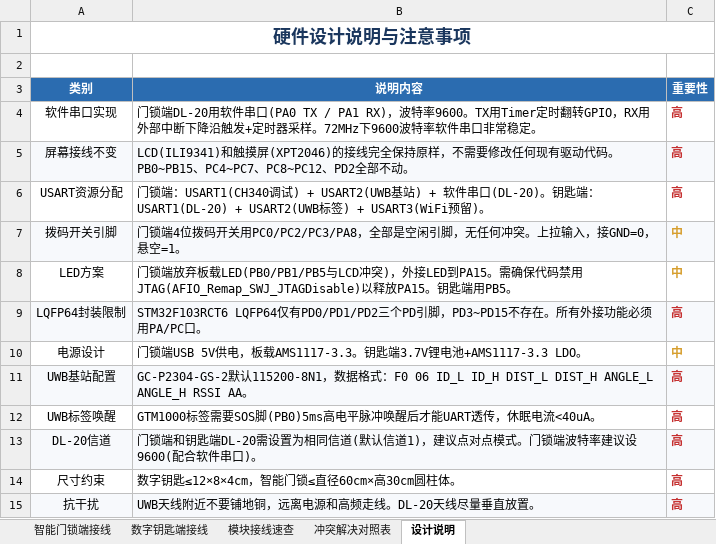
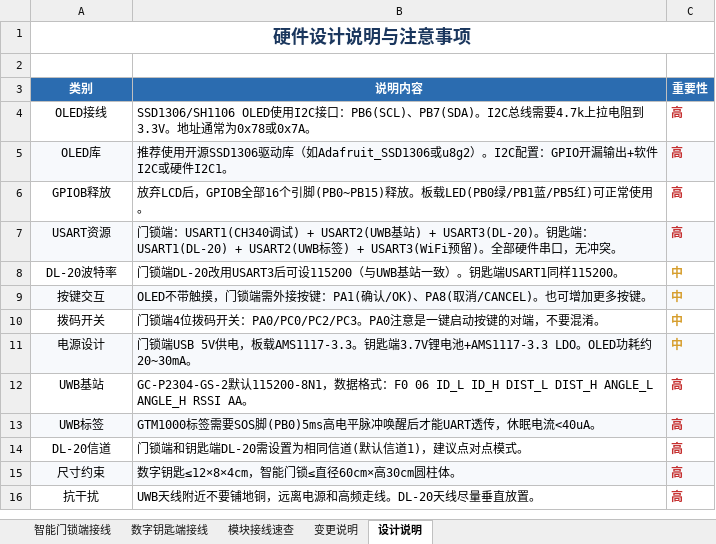
Before and after one commit to QiXiiiiii/DianSaiC2026, an Excel workbook: Doc/硬件引脚分配表.xlsx, sheet 设计说明, drawn as a sheet; values as stored, in another font and other column widths than the file's, no borders; removed rows and columns are numbered as before the commit, all else as after; the diff names each change by its address in the sheet, - before the commit and + after, or states it on an @@ line.

Commit message:
Switch from LCD to OLED (SSD1306 I2C) - massive pin savings
OLED only needs PB6/PB7 (I2C1), freeing entire GPIOB

Key changes:

- OLED: PB6(SCL)/PB7(SDA) I2C, 4.7k pull-ups required

- Onboard LEDs (PB0/PB1/PB5) now usable (no LCD conflict)

- DL-20 moved to USART3 PB10/PB11 (hardware serial, 115200)

- DIP switch: PA0/PC0/PC2/PC3

- Key input: PA1(OK), PA8(CANCEL) - OLED has no touch

- All hardware USARTs used, no software serial needed

- Touchscreen removed (OLED not compatible)

- Added LCD vs OLED comparison sheet

```diff
--- a/Doc/硬件引脚分配表.xlsx (sheet 设计说明)
+++ b/Doc/硬件引脚分配表.xlsx (sheet 设计说明)
-sheet tab: 冲突解决对照表
+sheet tab: 变更说明
-row 4: 软件串口实现 | 门锁端DL-20用软件串口(PA0 TX / PA1 RX)，波特率9600。TX用Timer定时翻转GPIO，RX用外部中断下降沿触发+定时器采样。72MHz下9600波特率软件串口非常稳定。 | 高
-row 5: 屏幕接线不变 | LCD(ILI9341)和触摸屏(XPT2046)的接线完全保持原样，不需要修改任何现有驱动代码。PB0~PB15、PC4~PC7、PC8~PC12、PD2全部不动。 | 高
+row 4: OLED接线 | SSD1306/SH1106 OLED使用I2C接口：PB6(SCL)、PB7(SDA)。I2C总线需要4.7k上拉电阻到3.3V。地址通常为0x78或0x7A。 | 高
+row 5: OLED库 | 推荐使用开源SSD1306驱动库（如Adafruit_SSD1306或u8g2）。I2C配置：GPIO开漏输出+软件I2C或硬件I2C1。 | 高
+row 6: GPIOB释放 | 放弃LCD后，GPIOB全部16个引脚(PB0~PB15)释放。板载LED(PB0绿/PB1蓝/PB5红)可正常使用。 | 高
-A7 (类别): USART资源分配
+A7 (类别): USART资源
-A7:C7 fill: none
+A7:C7 fill: #F7F9FC
-B7 (说明内容): …) + 软件串口(DL-20)。钥匙端：USART1(DL-20) + USART2(UWB标签) + USART3(WiFi预留)。
+B7 (说明内容): …) + USART3(DL-20)。钥匙端：USART1(DL-20) + USART2(UWB标签) + USART3(WiFi预留)。全部硬件串口，无冲突。
+row 8: DL-20波特率 | 门锁端DL-20改用USART3后可设115200（与UWB基站一致）。钥匙端USART1同样115200。 | 中
+row 9: 按键交互 | OLED不带触摸，门锁端需外接按键：PA1(确认/OK)、PA8(取消/CANCEL)。也可增加更多按键。 | 中
-A10 (类别): 拨码开关引脚
+A10 (类别): 拨码开关
-A10:C10 fill: #F7F9FC
+A10:C10 fill: none
-B10 (说明内容): …拨码开关用PC0/PC2/PC3/PA8，全部是空闲引脚，无任何冲突。上拉输入，接GND=0，悬空=1。
+B10 (说明内容): …拨码开关：PA0/PC0/PC2/PC3。PA0注意是一键启动按键的对端，不要混淆。
-row 8: LED方案 | 门锁端放弃板载LED(PB0/PB1/PB5与LCD冲突)，外接LED到PA15。需确保代码禁用JTAG(AFIO_Remap_SWJ_JTAGDisable)以释放PA15。钥匙端用PB5。 | 中
-row 9: LQFP64封装限制 | STM32F103RCT6 LQFP64仅有PD0/PD1/PD2三个PD引脚，PD3~PD15不存在。所有外接功能必须用PA/PC口。 | 高
-A11:C11 fill: none
+A11:C11 fill: #F7F9FC
-B11 (说明内容): …池+AMS1117-3.3 LDO。
+B11 (说明内容): …池+AMS1117-3.3 LDO。OLED功耗约20~30mA。
-A12 (类别): UWB基站配置
+A12 (类别): UWB基站
-A12:C12 fill: #F7F9FC
+A12:C12 fill: none
-A13 (类别): UWB标签唤醒
+A13 (类别): UWB标签
-A13:C13 fill: none
+A13:C13 fill: #F7F9FC
-A14:C14 fill: #F7F9FC
+A14:C14 fill: none
-B14 (说明内容): …点模式。门锁端波特率建议设9600(配合软件串口)。
+B14 (说明内容): …点模式。
-A15:C15 fill: none
+A15:C15 fill: #F7F9FC
-A16:C16 fill: #F7F9FC
+A16:C16 fill: none
```
Also changed, not shown: sheet 智能门锁端接线, sheet 模块接线速查, sheet 变更说明, sheet 数字钥匙端接线.
